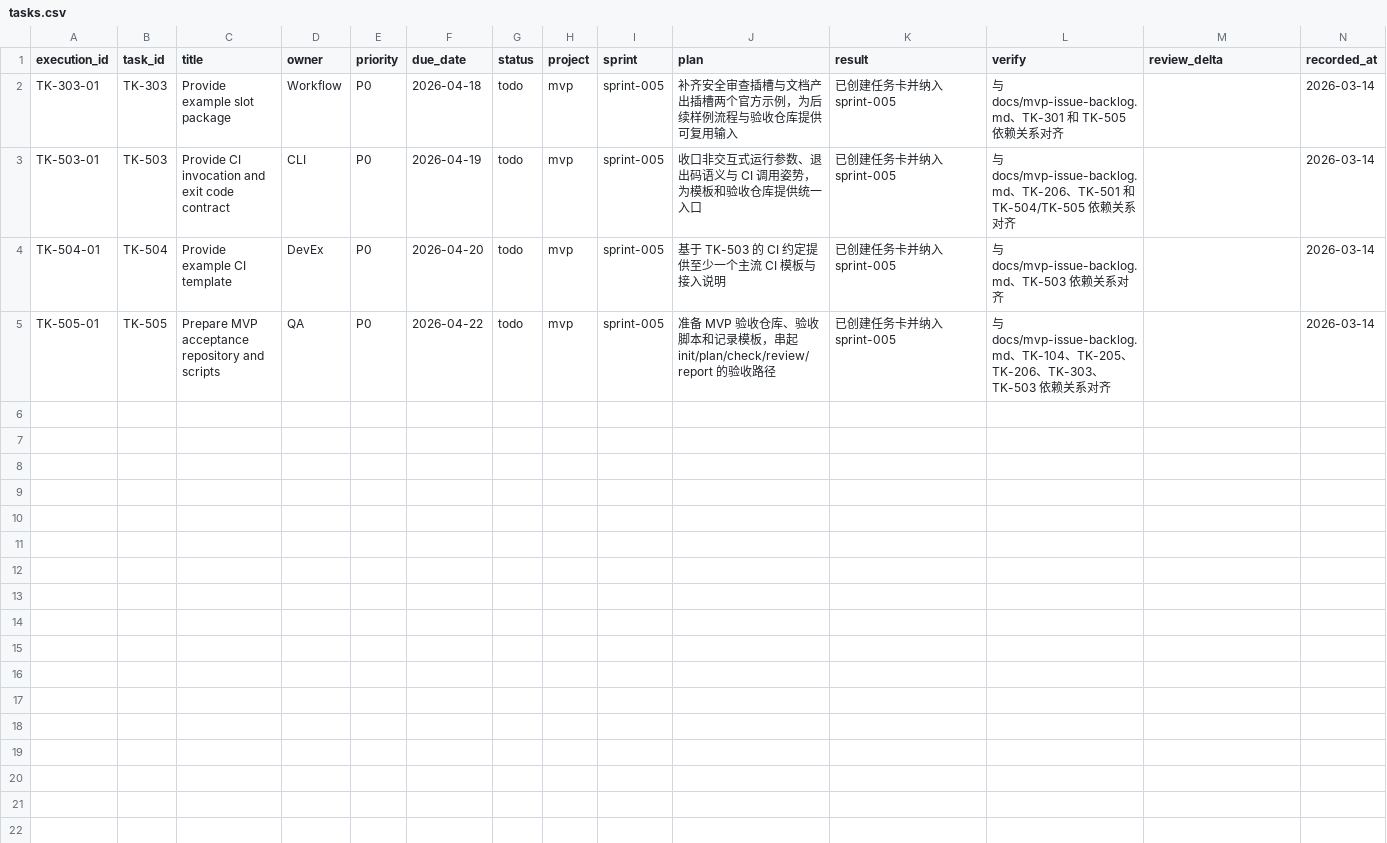
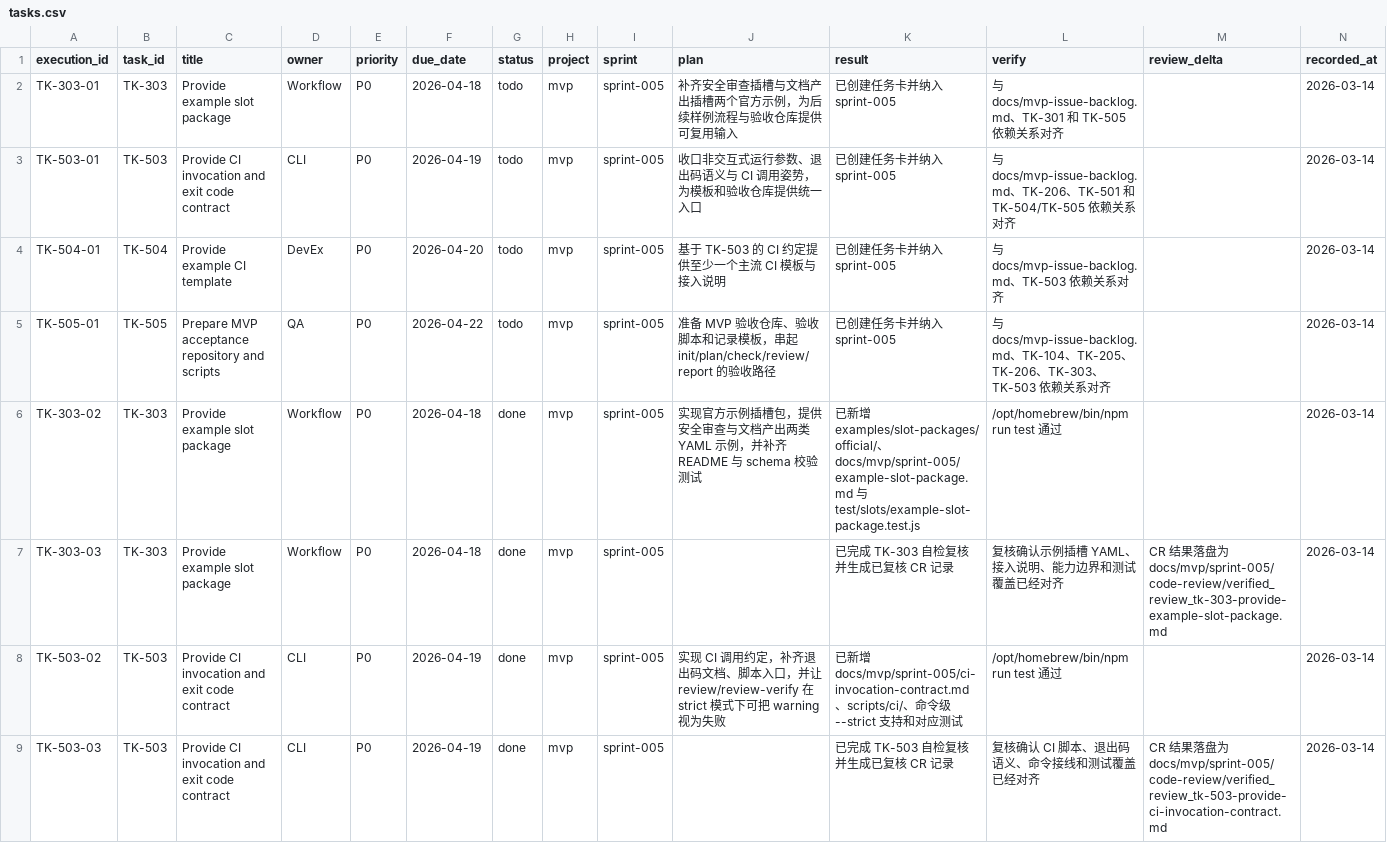
Before and after one commit to JimmyDaddy/repo-ai-governor, a CSV file: docs/mvp/sprint-005/tasks/tasks.csv, drawn as a sheet; only a part is shown; the diff covers the shown part only; the diff names each change by its address in the sheet, - before the commit and + after, or states it on an @@ line.

```diff
--- a/docs/mvp/sprint-005/tasks/tasks.csv
+++ b/docs/mvp/sprint-005/tasks/tasks.csv
+row 6: TK-303-02 | TK-303 | Provide example slot package | Workflow | P0 | 2026-04-18 | done | mvp | sprint-005 | 实现官方示例插槽包，提供安全审查与文档产出两类 YAML 示例，并补齐 README 与 schema 校验测试 | 已新增 examples/slot-packages/official/、docs/mvp/sprint-005/example-slot-package.md 与 test/slots/example-slot-package.test.js | /opt/homebrew/bin/npm run test 通过 |  | 2026-03-14
+row 7: TK-303-03 | TK-303 | Provide example slot package | Workflow | P0 | 2026-04-18 | done | mvp | sprint-005 |  | 已完成 TK-303 自检复核并生成已复核 CR 记录 | 复核确认示例插槽 YAML、接入说明、能力边界和测试覆盖已经对齐 | CR 结果落盘为 docs/mvp/sprint-005/code-review/verified_review_tk-303-provide-example-slot-package.md | 2026-03-14
+row 8: TK-503-02 | TK-503 | Provide CI invocation and exit code contract | CLI | P0 | 2026-04-19 | done | mvp | sprint-005 | 实现 CI 调用约定，补齐退出码文档、脚本入口，并让 review/review-verify 在 strict 模式下可把 warning 视为失败 | 已新增 docs/mvp/sprint-005/ci-invocation-contract.md、scripts/ci/、命令级 --strict 支持和对应测试 | /opt/homebrew/bin/npm run test 通过 |  | 2026-03-14
+row 9: TK-503-03 | TK-503 | Provide CI invocation and exit code contract | CLI | P0 | 2026-04-19 | done | mvp | sprint-005 |  | 已完成 TK-503 自检复核并生成已复核 CR 记录 | 复核确认 CI 脚本、退出码语义、命令接线和测试覆盖已经对齐 | CR 结果落盘为 docs/mvp/sprint-005/code-review/verified_review_tk-503-provide-ci-invocation-contract.md | 2026-03-14
```
Also changed, not shown: 4 added rows elsewhere in this file, 35 other files.
